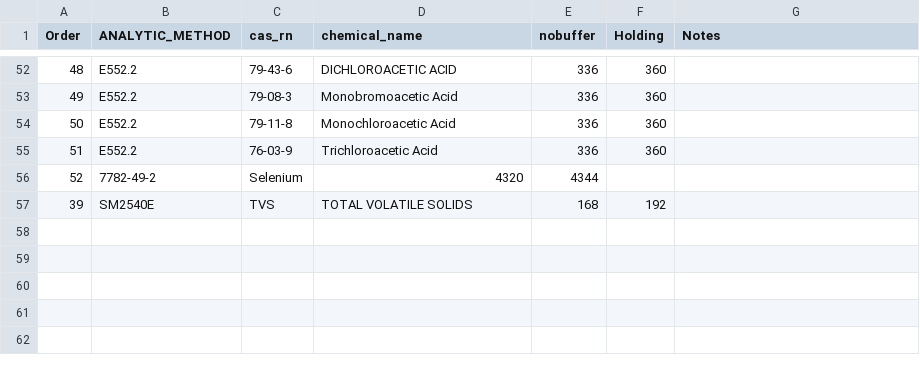
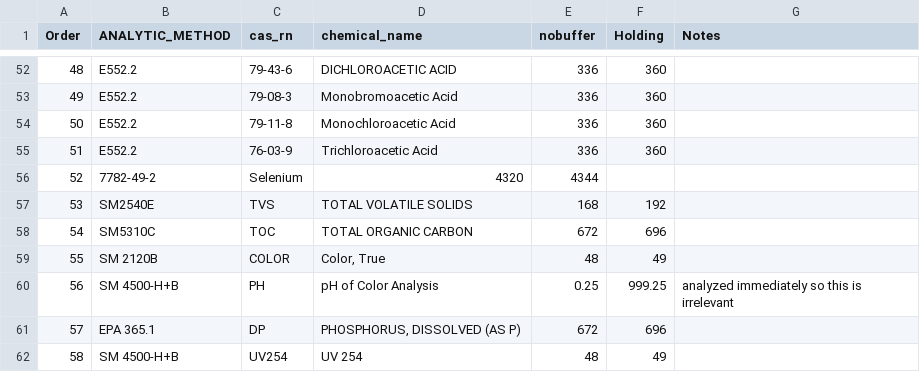
Before and after one commit to BWAM/QAQC, a CSV file: sections/data/Holding.Times_v3.csv, drawn as a sheet; only a part is shown, gaps mark what is left out.

Commit message:
Alene added LCI holding times

```diff
--- a/sections/data/Holding.Times_v3.csv
+++ b/sections/data/Holding.Times_v3.csv
@@ -56,2 +56,7 @@ Order,ANALYTIC_METHOD,cas_rn,chemical_name,nobuffer,Holding,Notes
 52,7782-49-2,Selenium,4320,4344,
-39,SM2540E,TVS,TOTAL VOLATILE SOLIDS,168,192,
+53,SM2540E,TVS,TOTAL VOLATILE SOLIDS,168,192,
+54,SM5310C,TOC,TOTAL ORGANIC CARBON,672,696,
+55,SM 2120B,COLOR,"Color, True",48,49,
+56,SM 4500-H+B,PH,"pH of Color Analysis",0.25,999.25,"analyzed immediately so this is irrelevant"
+57,EPA 365.1,DP,"PHOSPHORUS, DISSOLVED (AS P)",672,696,
+58,SM 4500-H+B,UV254,"UV 254",48,49,
```
